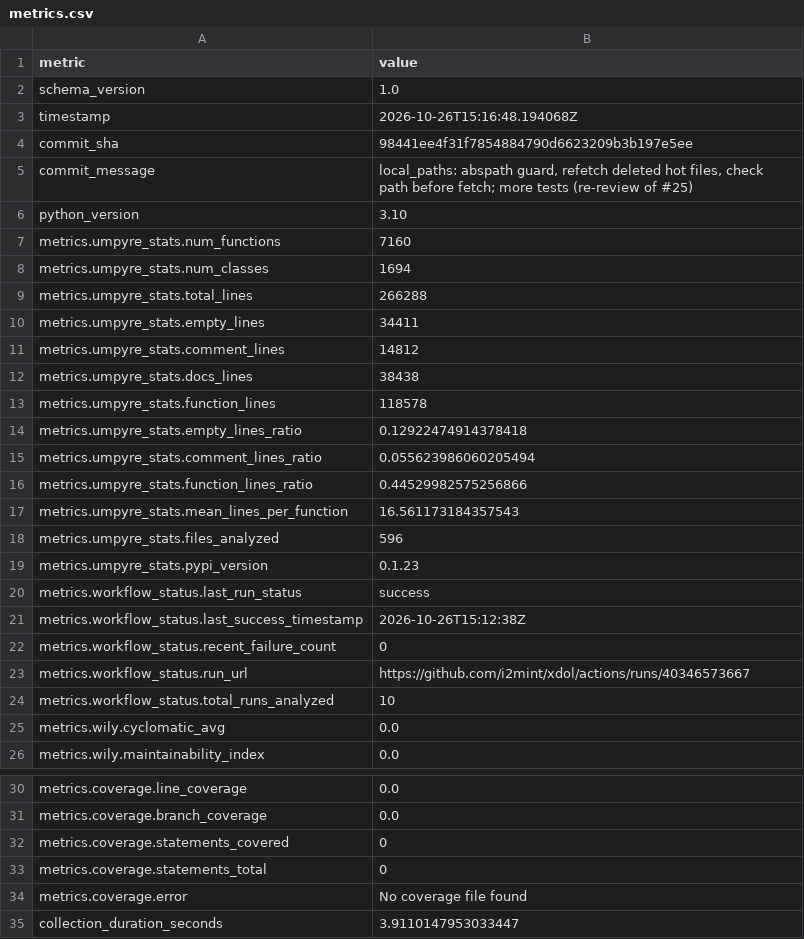
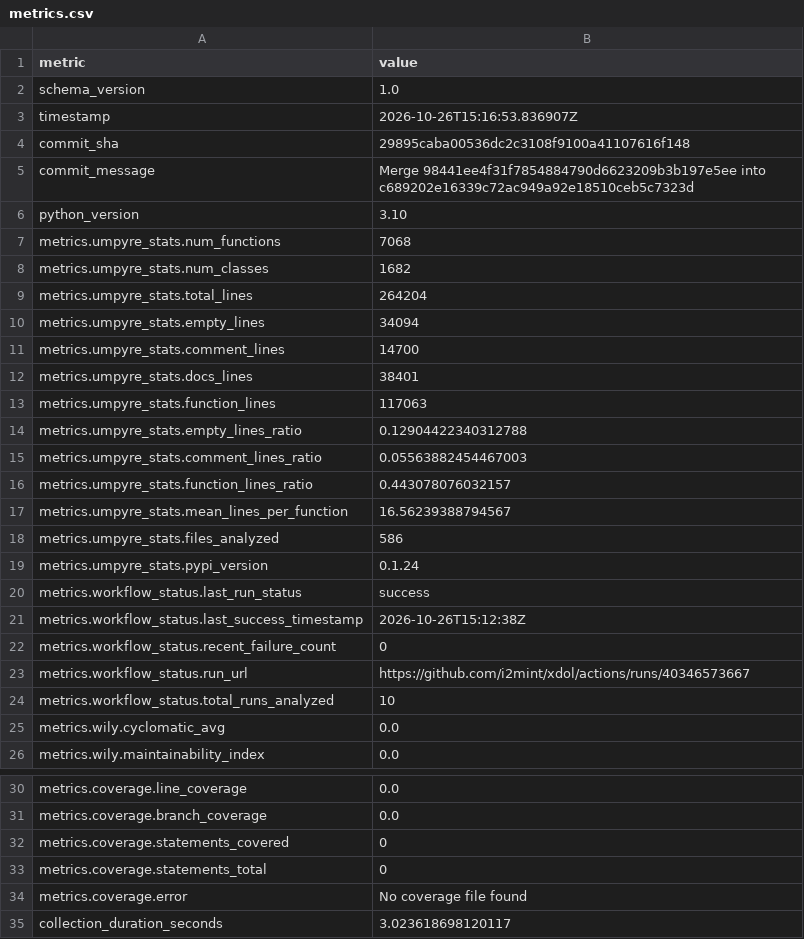
Before and after one commit to i2mint/xdol, a CSV file: metrics.csv, drawn as a sheet; only a part is shown, gaps mark what is left out.

Commit message:
Update metrics for 29895ca

```diff
--- a/metrics.csv
+++ b/metrics.csv
@@ -2,19 +2,19 @@ metric,value
 schema_version,1.0
-timestamp,2026-10-26T15:16:48.194068Z
-commit_sha,98441ee4f31f7854884790d6623209b3b197e5ee
-commit_message,"local_paths: abspath guard, refetch deleted hot files, check path before fetch; more tests (re-review of #25)"
+timestamp,2026-10-26T15:16:53.836907Z
+commit_sha,29895caba00536dc2c3108f9100a41107616f148
+commit_message,Merge 98441ee4f31f7854884790d6623209b3b197e5ee into c689202e16339c72ac949a92e18510ceb5c7323d
 python_version,3.10
-metrics.umpyre_stats.num_functions,7160
-metrics.umpyre_stats.num_classes,1694
-metrics.umpyre_stats.total_lines,266288
-metrics.umpyre_stats.empty_lines,34411
-metrics.umpyre_stats.comment_lines,14812
-metrics.umpyre_stats.docs_lines,38438
-metrics.umpyre_stats.function_lines,118578
-metrics.umpyre_stats.empty_lines_ratio,0.12922474914378418
-metrics.umpyre_stats.comment_lines_ratio,0.055623986060205494
-metrics.umpyre_stats.function_lines_ratio,0.44529982575256866
-metrics.umpyre_stats.mean_lines_per_function,16.561173184357543
-metrics.umpyre_stats.files_analyzed,596
-metrics.umpyre_stats.pypi_version,0.1.23
+metrics.umpyre_stats.num_functions,7068
+metrics.umpyre_stats.num_classes,1682
+metrics.umpyre_stats.total_lines,264204
+metrics.umpyre_stats.empty_lines,34094
+metrics.umpyre_stats.comment_lines,14700
+metrics.umpyre_stats.docs_lines,38401
+metrics.umpyre_stats.function_lines,117063
+metrics.umpyre_stats.empty_lines_ratio,0.12904422340312788
+metrics.umpyre_stats.comment_lines_ratio,0.05563882454467003
+metrics.umpyre_stats.function_lines_ratio,0.443078076032157
+metrics.umpyre_stats.mean_lines_per_function,16.56239388794567
+metrics.umpyre_stats.files_analyzed,586
+metrics.umpyre_stats.pypi_version,0.1.24
 metrics.workflow_status.last_run_status,success
@@ -38,2 +38,2 @@ metrics.coverage.statements_total,0
 metrics.coverage.error,No coverage file found
-collection_duration_seconds,3.9110147953033447
+collection_duration_seconds,3.023618698120117
```
Also changed, not shown: 2 other files.
